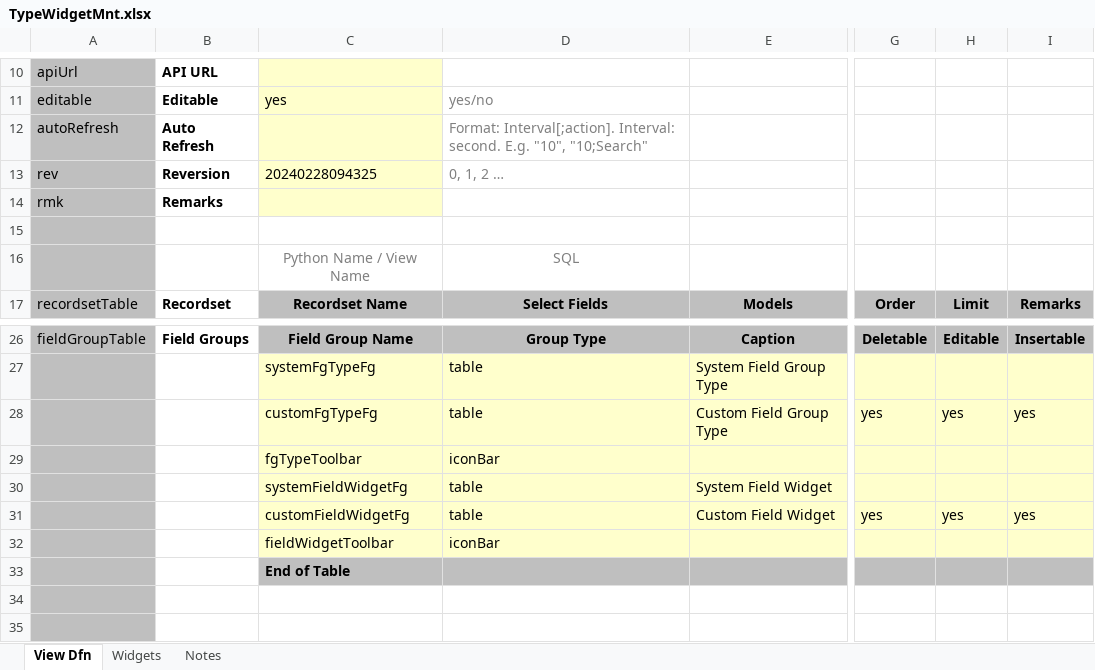
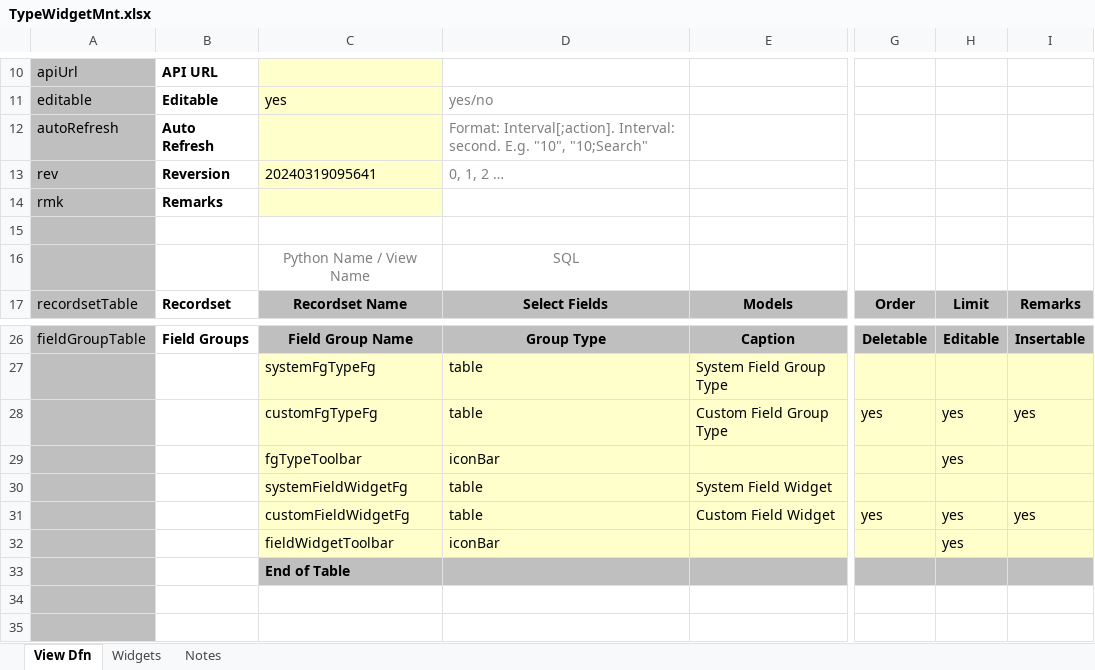
Before and after one commit to ikyofw/ikyo, an Excel workbook: django_backend/var/sys/screen/core/TypeWidgetMnt.xlsx, sheet View Dfn, drawn as a sheet; only a part is shown, gaps mark what is left out; values as stored, in another font and other column widths than the file's, no borders; the diff names each change by its address in the sheet, - before the commit and + after, or states it on an @@ line.

```diff
--- a/django_backend/var/sys/screen/core/TypeWidgetMnt.xlsx (sheet View Dfn)
+++ b/django_backend/var/sys/screen/core/TypeWidgetMnt.xlsx (sheet View Dfn)
-C13: 20240228094325
+C13: 20240319095641
-H29: (empty)
+H29: yes
-H32: (empty)
+H32: yes
```
Also changed, not shown: django_backend/var/sys/screen-template/example-v2.xlsx, django_backend/var/sys/screen-template/template-v2.xlsx, 16 other files.
